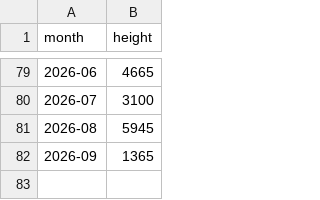
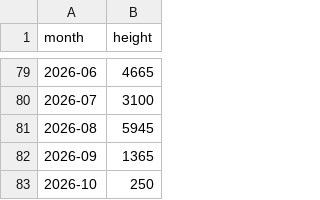
Before and after one commit to achiquit/ticks-db, a CSV file: data/monthly-height.csv, drawn as a sheet; only a part is shown, gaps mark what is left out.

```diff
--- a/data/monthly-height.csv
+++ b/data/monthly-height.csv
@@ -82 +82,2 @@ month,height
 2026-09,1365
+2026-10,250
```
Also changed, not shown: data/climb-locs-heat.csv, data/climb-locs.csv, 7 other files.
